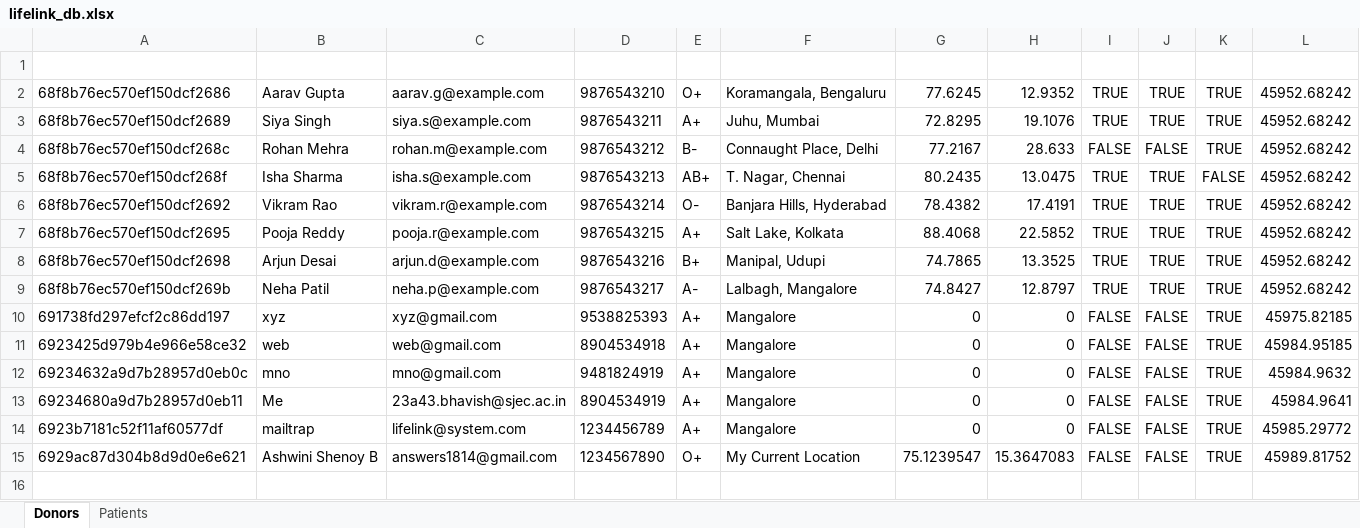
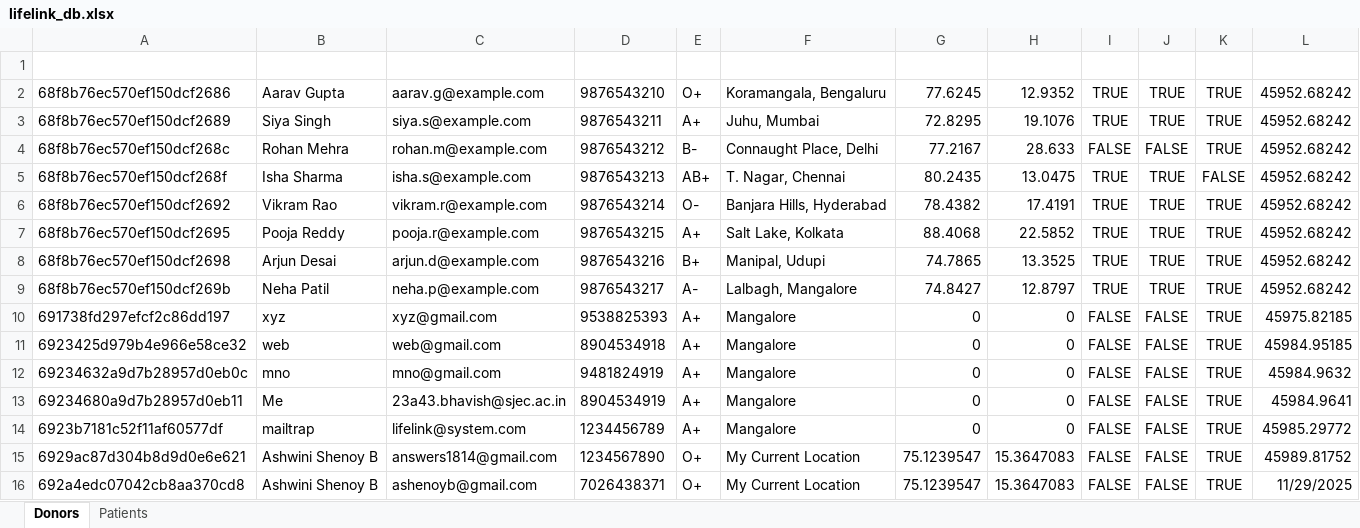
Before and after one commit to ShenoyAsh/PBL, an Excel workbook: Life/server/data/lifelink_db.xlsx, sheet Donors, drawn as a sheet; values as stored, in another font and other column widths than the file's, no borders; the diff names each change by its address in the sheet, - before the commit and + after, or states it on an @@ line.

```diff
--- a/Life/server/data/lifelink_db.xlsx (sheet Donors)
+++ b/Life/server/data/lifelink_db.xlsx (sheet Donors)
+row 16: 692a4edc07042cb8aa370cd8 | Ashwini Shenoy B | ashenoyb@gmail.com | 7026438371 | O+ | My Current Location | 75.1239547 | 15.3647083 | FALSE | FALSE | TRUE | 11/29/2025
```
Also changed, not shown: sheet Patients, 3 other files.
